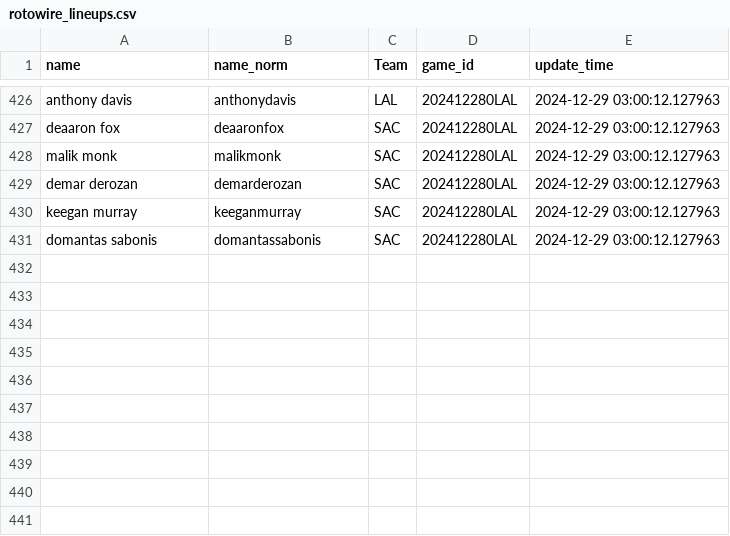
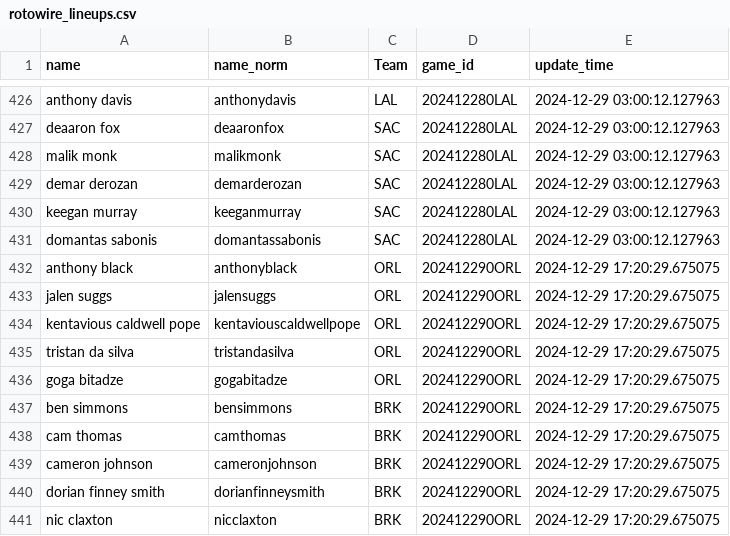
Before and after one commit to martinbog19/LeFirstBasket, a CSV file: data/rotowire_lineups.csv, drawn as a sheet; only a part is shown, gaps mark what is left out.

```diff
--- a/data/rotowire_lineups.csv
+++ b/data/rotowire_lineups.csv
@@ -431 +431,11 @@ keegan murray,keeganmurray,SAC,202412280LAL,2024-12-29 03:00:12.127963
 domantas sabonis,domantassabonis,SAC,202412280LAL,2024-12-29 03:00:12.127963
+anthony black,anthonyblack,ORL,202412290ORL,2024-12-29 17:20:29.675075
+jalen suggs,jalensuggs,ORL,202412290ORL,2024-12-29 17:20:29.675075
+kentavious caldwell pope,kentaviouscaldwellpope,ORL,202412290ORL,2024-12-29 17:20:29.675075
+tristan da silva,tristandasilva,ORL,202412290ORL,2024-12-29 17:20:29.675075
+goga bitadze,gogabitadze,ORL,202412290ORL,2024-12-29 17:20:29.675075
+ben simmons,bensimmons,BRK,202412290ORL,2024-12-29 17:20:29.675075
+cam thomas,camthomas,BRK,202412290ORL,2024-12-29 17:20:29.675075
+cameron johnson,cameronjohnson,BRK,202412290ORL,2024-12-29 17:20:29.675075
+dorian finney smith,dorianfinneysmith,BRK,202412290ORL,2024-12-29 17:20:29.675075
+nic claxton,nicclaxton,BRK,202412290ORL,2024-12-29 17:20:29.675075
```
Also changed, not shown: data/odds_first_basket.csv.
